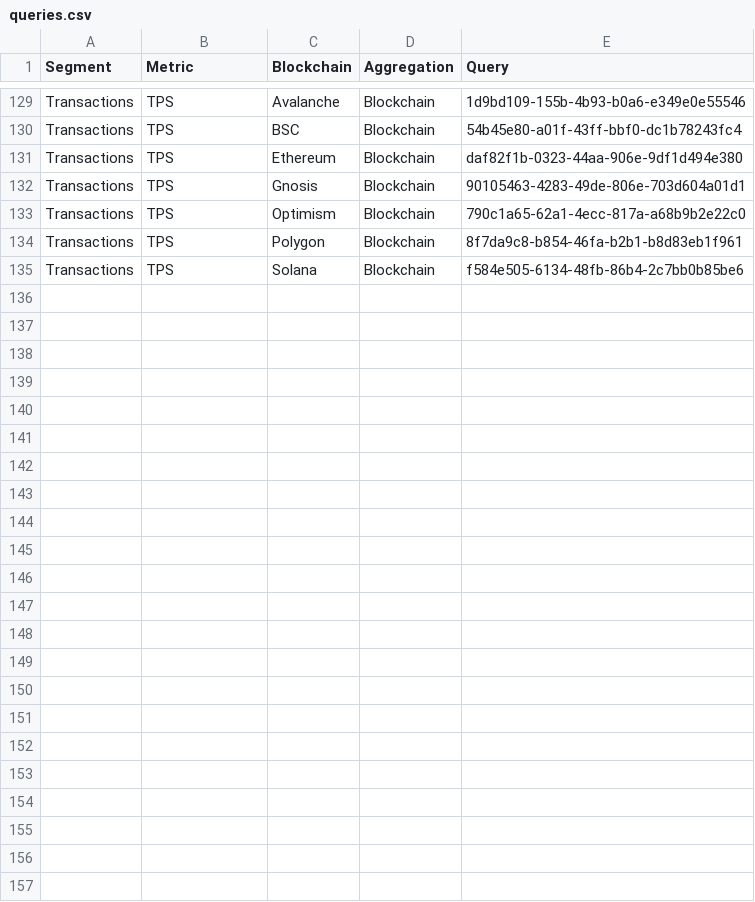
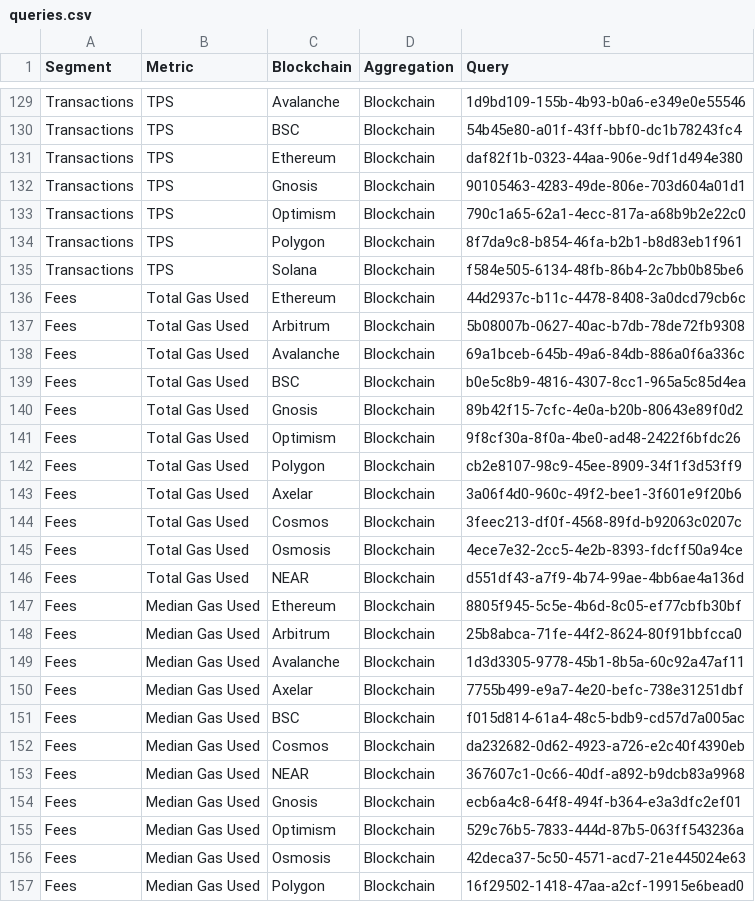
Before and after one commit to alitaslimi/outlier, a CSV file: data/queries.csv, drawn as a sheet; only a part is shown, gaps mark what is left out; the diff names each change by its address in the sheet, - before the commit and + after, or states it on an @@ line.

```diff
--- a/data/queries.csv
+++ b/data/queries.csv
+row 136: Fees | Total Gas Used | Ethereum | Blockchain | 44d2937c-b11c-4478-8408-3a0dcd79cb6c
+row 137: Fees | Total Gas Used | Arbitrum | Blockchain | 5b08007b-0627-40ac-b7db-78de72fb9308
+row 138: Fees | Total Gas Used | Avalanche | Blockchain | 69a1bceb-645b-49a6-84db-886a0f6a336c
+row 139: Fees | Total Gas Used | BSC | Blockchain | b0e5c8b9-4816-4307-8cc1-965a5c85d4ea
+row 140: Fees | Total Gas Used | Gnosis | Blockchain | 89b42f15-7cfc-4e0a-b20b-80643e89f0d2
+row 141: Fees | Total Gas Used | Optimism | Blockchain | 9f8cf30a-8f0a-4be0-ad48-2422f6bfdc26
+row 142: Fees | Total Gas Used | Polygon | Blockchain | cb2e8107-98c9-45ee-8909-34f1f3d53ff9
+row 143: Fees | Total Gas Used | Axelar | Blockchain | 3a06f4d0-960c-49f2-bee1-3f601e9f20b6
+row 144: Fees | Total Gas Used | Cosmos | Blockchain | 3feec213-df0f-4568-89fd-b92063c0207c
+row 145: Fees | Total Gas Used | Osmosis | Blockchain | 4ece7e32-2cc5-4e2b-8393-fdcff50a94ce
+row 146: Fees | Total Gas Used | NEAR | Blockchain | d551df43-a7f9-4b74-99ae-4bb6ae4a136d
+row 147: Fees | Median Gas Used | Ethereum | Blockchain | 8805f945-5c5e-4b6d-8c05-ef77cbfb30bf
+row 148: Fees | Median Gas Used | Arbitrum | Blockchain | 25b8abca-71fe-44f2-8624-80f91bbfcca0
+row 149: Fees | Median Gas Used | Avalanche | Blockchain | 1d3d3305-9778-45b1-8b5a-60c92a47af11
+row 150: Fees | Median Gas Used | Axelar | Blockchain | 7755b499-e9a7-4e20-befc-738e31251dbf
+row 151: Fees | Median Gas Used | BSC | Blockchain | f015d814-61a4-48c5-bdb9-cd57d7a005ac
+row 152: Fees | Median Gas Used | Cosmos | Blockchain | da232682-0d62-4923-a726-e2c40f4390eb
+row 153: Fees | Median Gas Used | NEAR | Blockchain | 367607c1-0c66-40df-a892-b9dcb83a9968
+row 154: Fees | Median Gas Used | Gnosis | Blockchain | ecb6a4c8-64f8-494f-b364-e3a3dfc2ef01
+row 155: Fees | Median Gas Used | Optimism | Blockchain | 529c76b5-7833-444d-87b5-063ff543236a
+row 156: Fees | Median Gas Used | Osmosis | Blockchain | 42deca37-5c50-4571-acd7-21e445024e63
+row 157: Fees | Median Gas Used | Polygon | Blockchain | 16f29502-1418-47aa-a2cf-19915e6bead0
```
Also changed, not shown: data/fees_total_fees_blockchain_daily.csv, data/nfts_sales_volume_marketplace_daily.csv, 19 other files.
